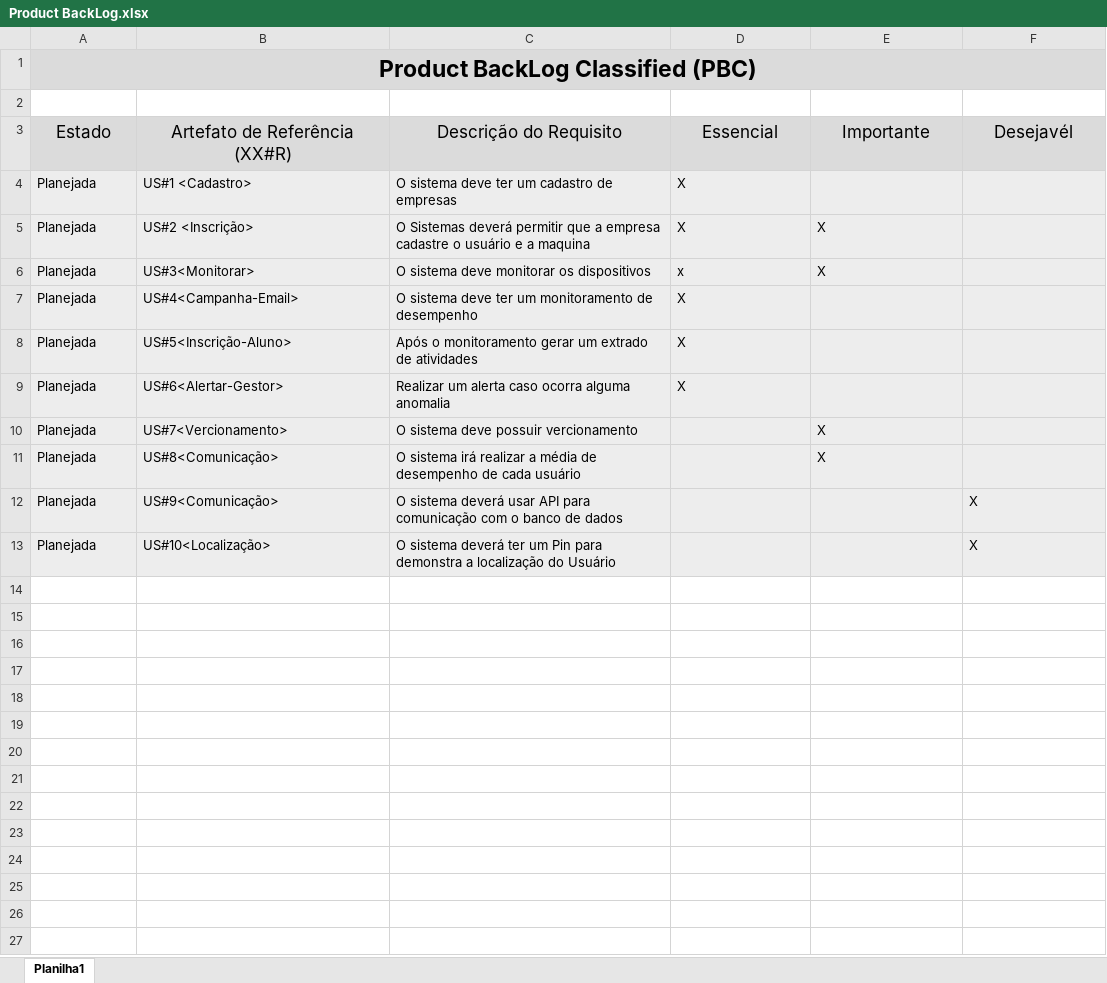
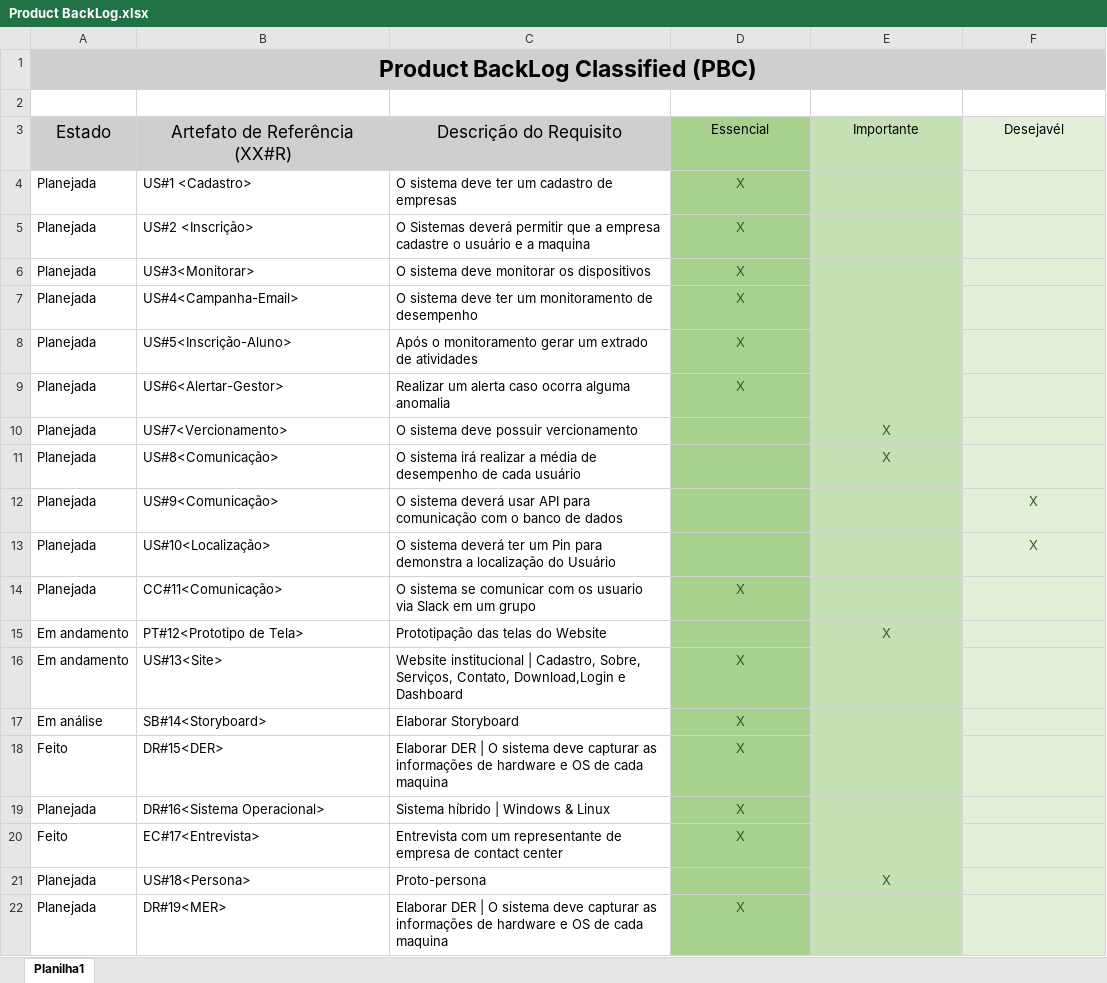
Before and after one commit to Grupo-1-adsa/Grupo-1-adsa, an Excel workbook: Documentação/ProductBacklog/Product BackLog.xlsx, sheet Planilha1, drawn as a sheet; values as stored, in another font and other column widths than the file's, no borders; charts and pictures and table styles not drawn; the diff names each change by its address in the sheet, - before the commit and + after, or states it on an @@ line.

```diff
--- a/Documentação/ProductBacklog/Product BackLog.xlsx (sheet Planilha1)
+++ b/Documentação/ProductBacklog/Product BackLog.xlsx (sheet Planilha1)
@@ D3:F3 text size: smaller @@
-D3 fill: #DBDBDB
+D3 fill: #A9D18E
-E3 fill: #DBDBDB
+E3 fill: #C5E0B4
-A4:C13 fill: #EDEDED
+A4:C13 fill: none
@@ D4:D9 text colour: black → #385724, alignment: left → center @@
-D4:D13 fill: #EDEDED
+D4:D13 fill: #A9D18E
-E4:E13 fill: #EDEDED
+E4:E13 fill: #C5E0B4
-E5:E6: X
+E5:E6: (empty)
-D6: x
+D6: X
@@ E10:E11 text colour: black → #385724, alignment: left → center @@
@@ F12:F13 text colour: black → #385724, alignment: left → center @@
+row 14: Planejada | CC#11<Comunicação> | O sistema se comunicar com os usuario via Slack em um grupo | X
+row 15: Em andamento | PT#12<Prototipo de Tela> | Prototipação das telas do Website |  | X
+row 16: Em andamento | US#13<Site> | Website institucional | Cadastro, Sobre, Serviços, Contato, Download,Login e Dashboard | X
+row 17: Em análise | SB#14<Storyboard> | Elaborar Storyboard | X
+row 18: Feito | DR#15<DER> | Elaborar DER | O sistema deve capturar as informações de hardware e OS de cada maquina | X
+row 19: Planejada | DR#16<Sistema Operacional> | Sistema híbrido | Windows & Linux | X
+row 20: Feito | EC#17<Entrevista> | Entrevista com um representante de empresa de contact center | X
+row 21: Planejada | US#18<Persona> | Proto-persona |  | X
+row 22: Planejada | DR#19<MER> | Elaborar DER | O sistema deve capturar as informações de hardware e OS de cada maquina | X
```
Also changed, not shown: charts or pictures, 6 other files.
